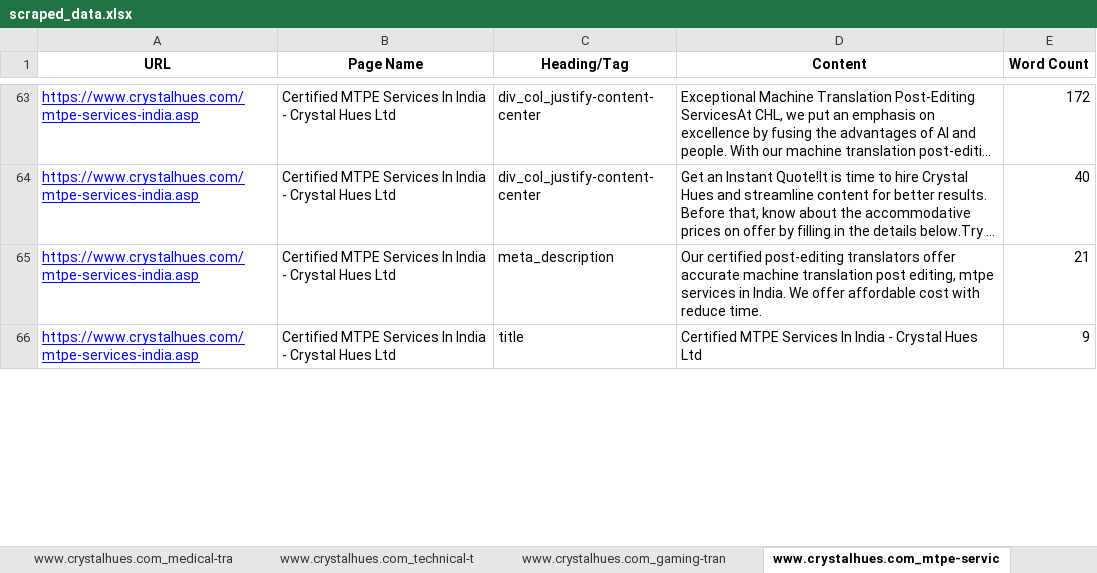
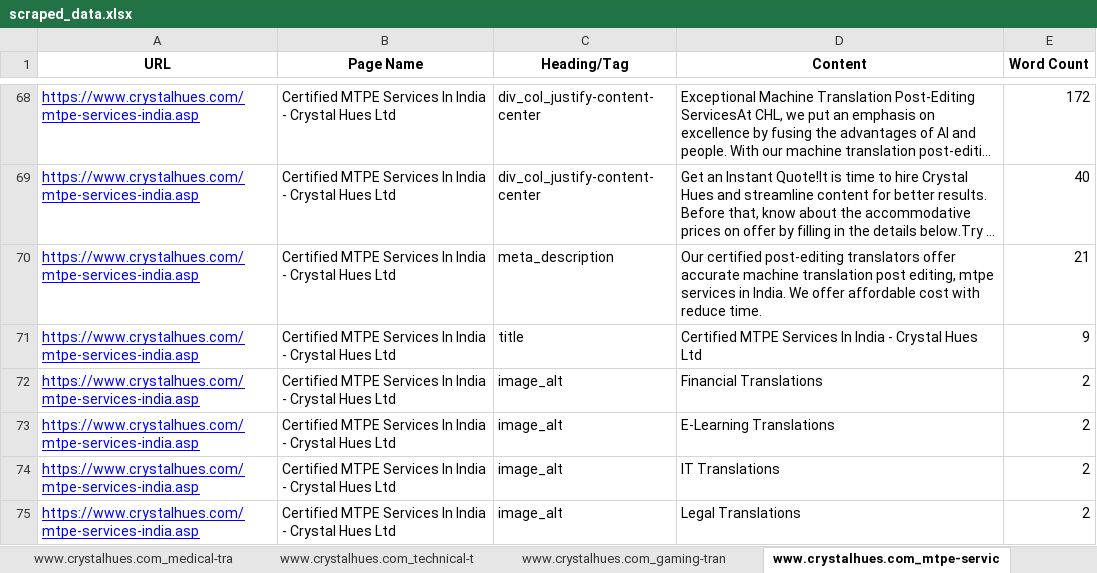
Before and after one commit to ZephyrianDawnstrider/web_scraper_django, an Excel workbook: scraped_data.xlsx, sheet www.crystalhues.com_mtpe-servic, drawn as a sheet; only a part is shown, gaps mark what is left out; long unchanged cells end in …; values as stored, in another font and other column widths than the file's, no borders; the diff covers the shown part only; the diff names each change by its address in the sheet, - before the commit and + after, or states it on an @@ line.

```diff
--- a/scraped_data.xlsx (sheet www.crystalhues.com_mtpe-servic)
+++ b/scraped_data.xlsx (sheet www.crystalhues.com_mtpe-servic)
+row 72: https://www.crystalhues.com/mtpe-services-india.asp | Certified MTPE Services In India - Crystal Hues Ltd | image_alt | Financial Translations | 2
+row 73: https://www.crystalhues.com/mtpe-services-india.asp | Certified MTPE Services In India - Crystal Hues Ltd | image_alt | E-Learning Translations | 2
+row 74: https://www.crystalhues.com/mtpe-services-india.asp | Certified MTPE Services In India - Crystal Hues Ltd | image_alt | IT Translations | 2
+row 75: https://www.crystalhues.com/mtpe-services-india.asp | Certified MTPE Services In India - Crystal Hues Ltd | image_alt | Legal Translations | 2
```
Also changed, not shown: 8 added rows and 1 edited cell elsewhere in this sheet, sheet Common Data, sheet www.crystalhues.com_technical-t, sheet www.crystalhues.com_legal-trans, sheet www.crystalhues.com_financial-t, sheet www.crystalhues.com_elearning-t, sheet www.crystalhues.com_medical-tra, 42 more sheets, other sheet tabs, 2 other files.
